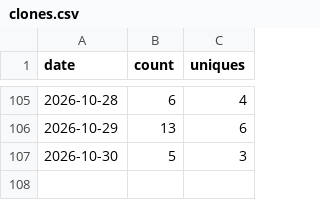
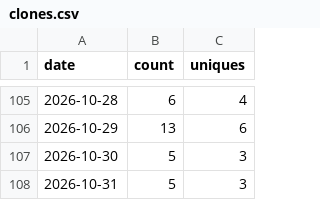
Before and after one commit to Kr1sCode/infra-automation-lab, a CSV file: .github/traffic/clones.csv, drawn as a sheet; only a part is shown, gaps mark what is left out; the diff names each change by its address in the sheet, - before the commit and + after, or states it on an @@ line.

```diff
--- a/.github/traffic/clones.csv
+++ b/.github/traffic/clones.csv
+row 108: 2026-10-31 | 5 | 3
```
Also changed, not shown: .github/traffic/views.csv.
